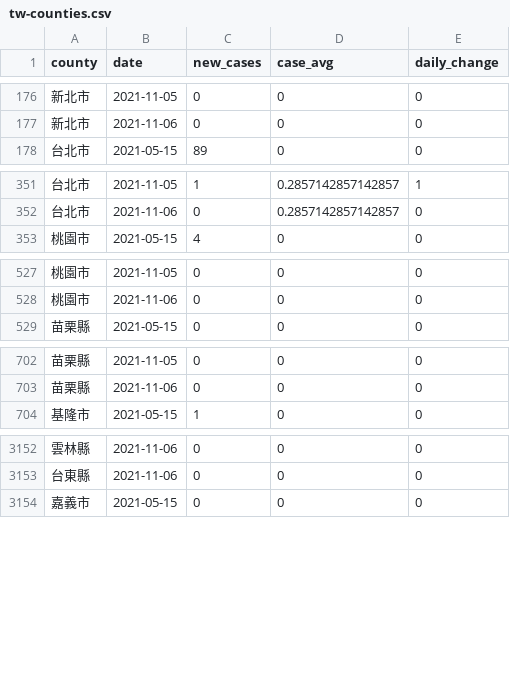
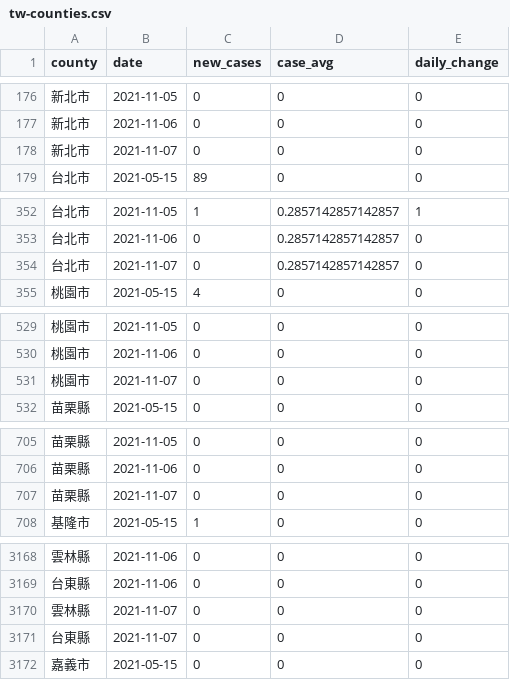
Before and after one commit to tnl-graphics/covid-19-data, a CSV file: rolling-averages/tw-counties.csv, drawn as a sheet; only a part is shown, gaps mark what is left out; the diff covers the shown part only.

Commit message:
Flat: latest data (2021-11-07T16:04:23.937Z) {   "date": "2021-11-07T16:04:23.937Z",   "files": [     {       "name": "tw-counties.csv",       "deltaBytes": 506,       "source": "https://datastore.thenewslens.com/infographic/covid-19-data/tw-counties.csv"     },     {       "name": "live/tw-counties.csv",       "deltaBytes": 0,       "source": "https://datastore.thenewslens.com/infographic/covid-19-data/live/tw-counties.csv"     },     {       "name": "live/tw.csv",       "deltaBytes": 0,       "source": "https://datastore.thenewslens.com/infographic/covid-19-data/live/tw.csv"     },     {       "name": "rolling-averages/tw-counties.csv",       "deltaBytes": 611,       "source": "https://datastore.thenewslens.com/infographic/covid-19-data/rolling-averages/tw-counties.csv"     }   ] }

```diff
--- a/rolling-averages/tw-counties.csv
+++ b/rolling-averages/tw-counties.csv
@@ -177,2 +177,3 @@ county,date,new_cases,case_avg,daily_change
 新北市,2021-11-06,0,0,0
+新北市,2021-11-07,0,0,0
 台北市,2021-05-15,89,0,0
@@ -352,2 +353,3 @@ county,date,new_cases,case_avg,daily_change
 台北市,2021-11-06,0,0.2857142857142857,0
+台北市,2021-11-07,0,0.2857142857142857,0
 桃園市,2021-05-15,4,0,0
@@ -528,2 +530,3 @@ county,date,new_cases,case_avg,daily_change
 桃園市,2021-11-06,0,0,0
+桃園市,2021-11-07,0,0,0
 苗栗縣,2021-05-15,0,0,0
@@ -703,2 +706,3 @@ county,date,new_cases,case_avg,daily_change
 苗栗縣,2021-11-06,0,0,0
+苗栗縣,2021-11-07,0,0,0
 基隆市,2021-05-15,1,0,0
@@ -3153,2 +3169,4 @@ county,date,new_cases,case_avg,daily_change
 台東縣,2021-11-06,0,0,0
+雲林縣,2021-11-07,0,0,0
+台東縣,2021-11-07,0,0,0
 嘉義市,2021-05-15,0,0,0
```
Also changed, not shown: 16 added rows elsewhere in this file, live/tw-counties.csv, tw-counties.csv, 1 other file.
